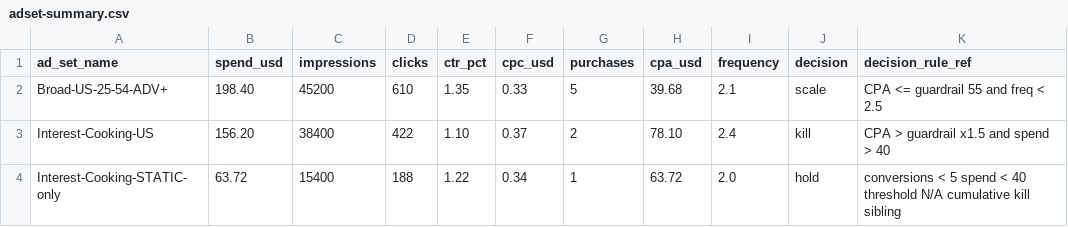
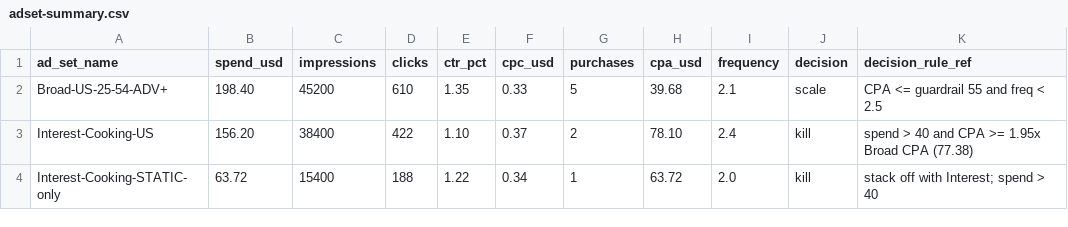
Before and after one commit to GuiXZhao/overseas-paid-media-portfolio, a CSV file: adset-summary.csv, drawn as a sheet.

```diff
--- a/adset-summary.csv
+++ b/adset-summary.csv
@@ -2,3 +2,3 @@ ad_set_name,spend_usd,impressions,clicks,ctr_pct,cpc_usd,purchases,cpa_usd,frequ
 Broad-US-25-54-ADV+,198.40,45200,610,1.35,0.33,5,39.68,2.1,scale,CPA <= guardrail 55 and freq < 2.5
-Interest-Cooking-US,156.20,38400,422,1.10,0.37,2,78.10,2.4,kill,CPA > guardrail x1.5 and spend > 40
-Interest-Cooking-STATIC-only,63.72,15400,188,1.22,0.34,1,63.72,2.0,hold,conversions < 5 spend < 40 threshold N/A cumulative kill sibling
+Interest-Cooking-US,156.20,38400,422,1.10,0.37,2,78.10,2.4,kill,spend > 40 and CPA >= 1.95x Broad CPA (77.38)
+Interest-Cooking-STATIC-only,63.72,15400,188,1.22,0.34,1,63.72,2.0,kill,stack off with Interest; spend > 40
```
Also changed, not shown: 7 other files.
